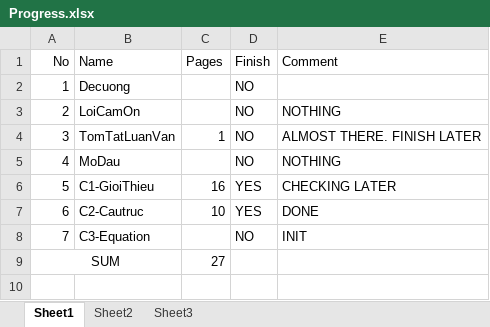
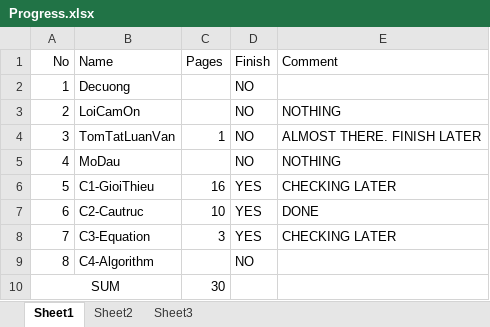
Before and after one commit to letruongthanh24103698/luanvanword, an Excel workbook: Progress.xlsx, sheet Sheet1, drawn as a sheet; values as stored, in another font and other column widths than the file's, no borders; addresses are those after the commit; the diff names each change by its address in the sheet, - before the commit and + after, or states it on an @@ line.

```diff
--- a/Progress.xlsx (sheet Sheet1)
+++ b/Progress.xlsx (sheet Sheet1)
-C8 (Pages): (empty)
+C8 (Pages): 3
-D8 (Finish): NO
+D8 (Finish): YES
-E8 (Comment): INIT
+E8 (Comment): CHECKING LATER
+row 9: 8 | C4-Algorithm |  | NO
-C10 (Pages): 27
+C10 (Pages): 30
```
Also changed, not shown: 1 other file.
